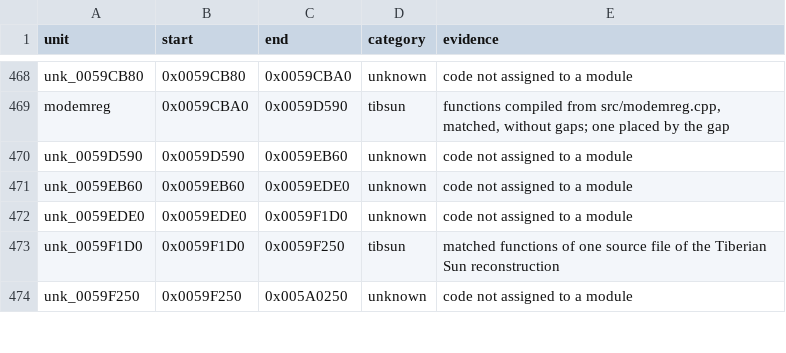
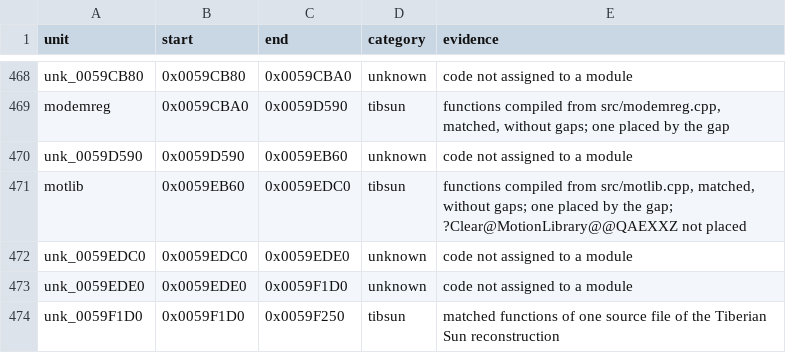
Before and after one commit to mischa85/RedAlert2, a CSV file: config/ra2-1.006/modules.csv, drawn as a sheet; only a part is shown, gaps mark what is left out; the shorter side is filled out with more unchanged rows.

Commit message:
Match motlib.cpp with RA2's code

```diff
--- a/config/ra2-1.006/modules.csv
+++ b/config/ra2-1.006/modules.csv
@@ -470,3 +470,4 @@ modemreg,0x0059CBA0,0x0059D590,tibsun,"functions compiled from src/modemreg.cpp,
 unk_0059D590,0x0059D590,0x0059EB60,unknown,code not assigned to a module
-unk_0059EB60,0x0059EB60,0x0059EDE0,unknown,code not assigned to a module
+motlib,0x0059EB60,0x0059EDC0,tibsun,"functions compiled from src/motlib.cpp, matched, without gaps; one placed by the gap; ?Clear@MotionLibrary@@QAEXXZ not placed"
+unk_0059EDC0,0x0059EDC0,0x0059EDE0,unknown,code not assigned to a module
 unk_0059EDE0,0x0059EDE0,0x0059F1D0,unknown,code not assigned to a module
```
Also changed, not shown: config/ra2-1.006/functions.csv, config/ra2-1.006/names.csv.
